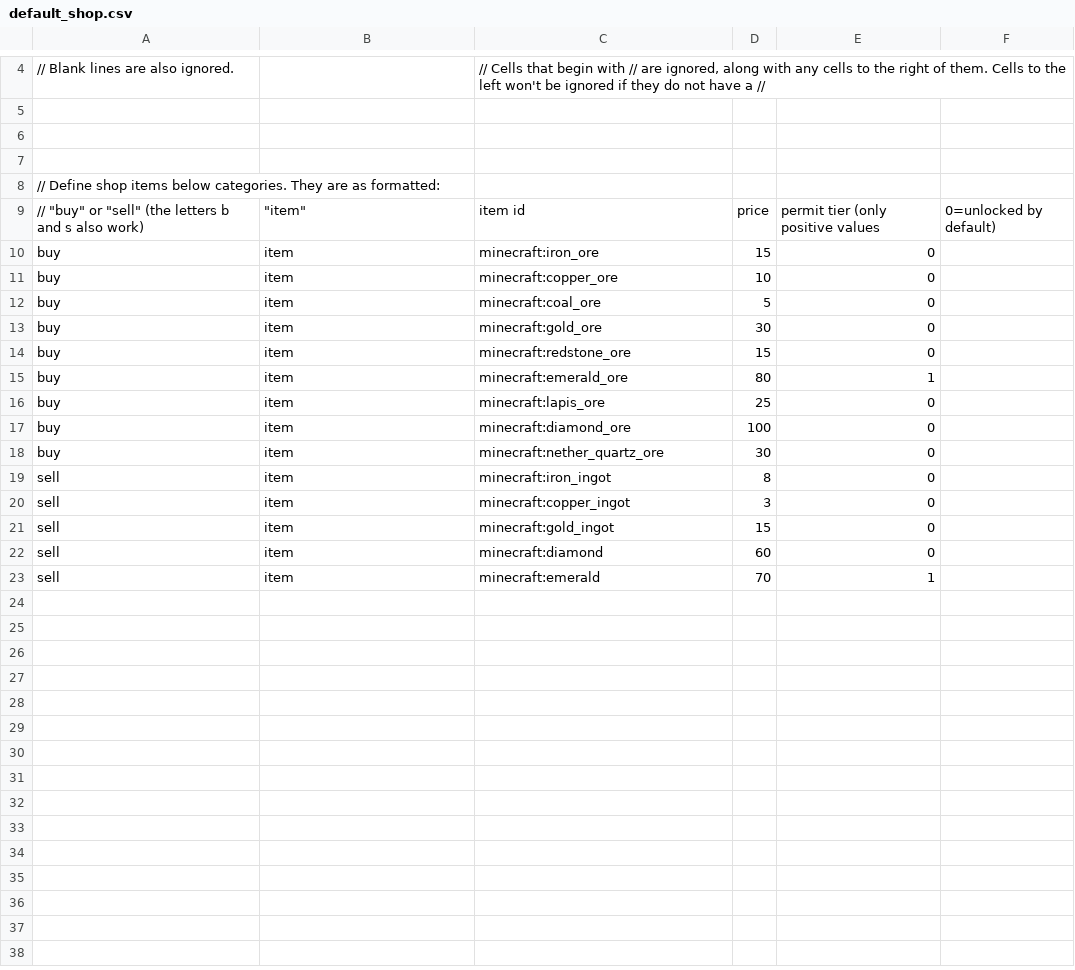
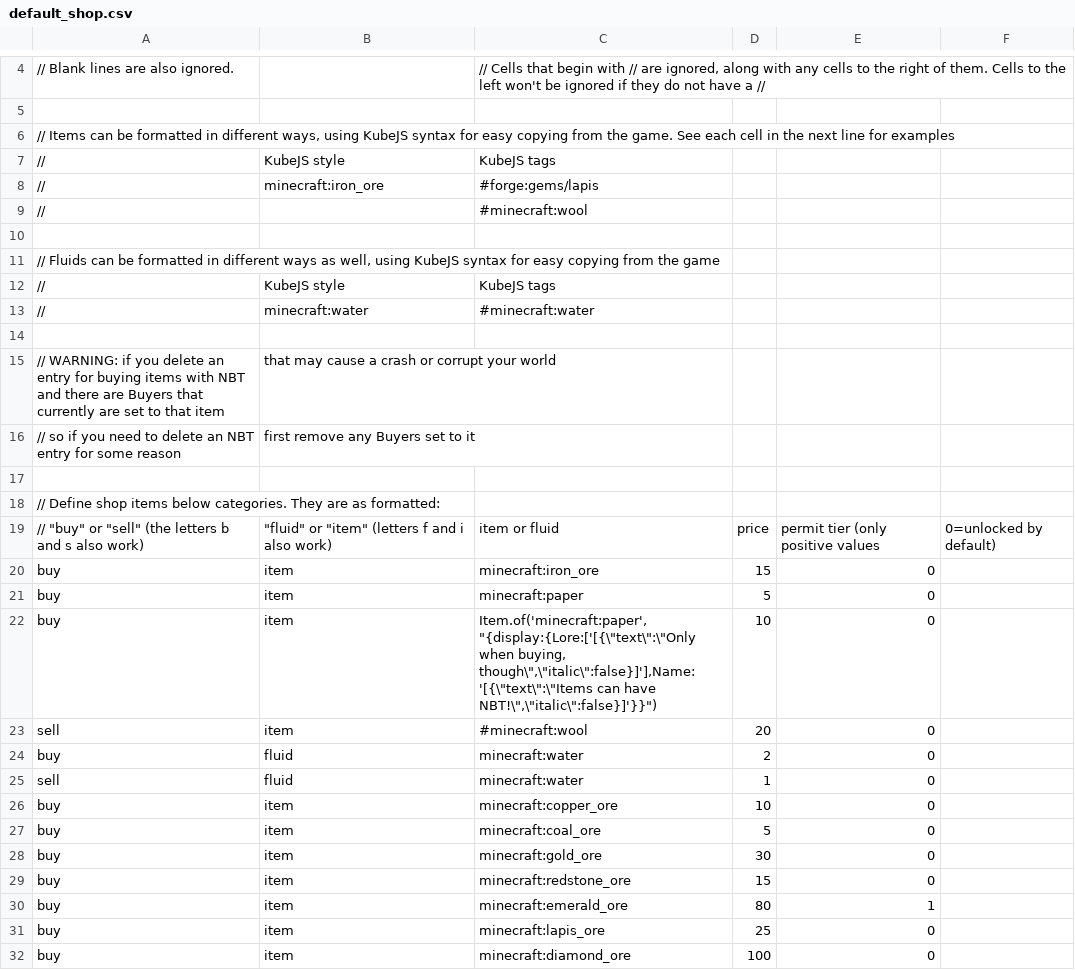
Before and after one commit to adamico/AdminShopOverhauled, a CSV file: src/main/resources/assets/adminshop/default_shop.csv, drawn as a sheet; only a part is shown, gaps mark what is left out; the shorter side is filled out with more unchanged rows; addresses are those after the commit; the diff names each change by its address in the sheet, - before the commit and + after, or states it on an @@ line.

Commit message:
Added ability to buy fluids in Shop Added tag support for items and fluids, closes #9 Added item NBT support in KubeJS-format, closes #10 TODO add fluid auto buyers/sellers

```diff
--- a/src/main/resources/assets/adminshop/default_shop.csv
+++ b/src/main/resources/assets/adminshop/default_shop.csv
+row 6: // Items can be formatted in different ways, using KubeJS syntax for easy copying from the game. See each cell in the next line for examples
+row 7: // | KubeJS style | KubeJS tags
+row 8: // | minecraft:iron_ore | #forge:gems/lapis
+row 9: // |  | #minecraft:wool
+row 11: // Fluids can be formatted in different ways as well, using KubeJS syntax for easy copying from the game
+row 12: // | KubeJS style | KubeJS tags
+row 13: // | minecraft:water | #minecraft:water
+row 14: (empty)
+row 15: // WARNING: if you delete an entry for buying items with NBT and there are Buyers that currently are set to that item | that may cause a crash or corrupt your world
+row 16: // so if you need to delete an NBT entry for some reason | first remove any Buyers set to it
-B19: "item"
+B19: "fluid" or "item" (letters f and i also work)
-C19: item id
+C19: item or fluid
+row 21: buy | item | minecraft:paper | 5 | 0
+row 22: buy | item | Item.of('minecraft:paper', "{display:{Lore:['[{\"text\":\"Only when buying, though\",\"italic\":false}]'],Name:'[{\"text\":\"Items can have NBT!\",\"italic\":false}]'}}") | 10 | 0
+row 23: sell | item | #minecraft:wool | 20 | 0
+row 24: buy | fluid | minecraft:water | 2 | 0
+row 25: sell | fluid | minecraft:water | 1 | 0
```
Also changed, not shown: 21 other files.
